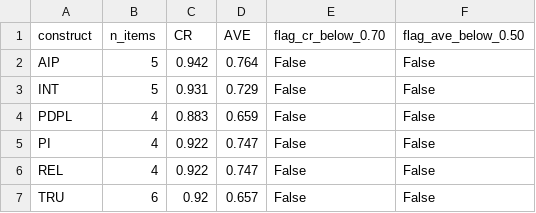
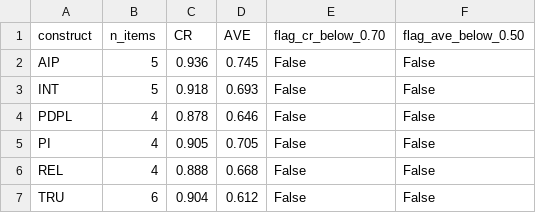
Before and after one commit to KhaiNgo2811/NCKH_DATA, a CSV file: outputs/tables/pilot_cr_ave.csv, drawn as a sheet.

```diff
--- a/outputs/tables/pilot_cr_ave.csv
+++ b/outputs/tables/pilot_cr_ave.csv
@@ -1,7 +1,7 @@
 construct,n_items,CR,AVE,flag_cr_below_0.70,flag_ave_below_0.50
-AIP,5,0.942,0.764,False,False
-INT,5,0.931,0.729,False,False
-PDPL,4,0.883,0.659,False,False
-PI,4,0.922,0.747,False,False
-REL,4,0.922,0.747,False,False
-TRU,6,0.92,0.657,False,False
+AIP,5,0.936,0.745,False,False
+INT,5,0.918,0.693,False,False
+PDPL,4,0.878,0.646,False,False
+PI,4,0.905,0.705,False,False
+REL,4,0.888,0.668,False,False
+TRU,6,0.904,0.612,False,False
```
Also changed, not shown: data/processed/pilot_clean.csv, outputs/tables/pilot_efa_aip_rel_crossloadings.csv, 6 other files.
